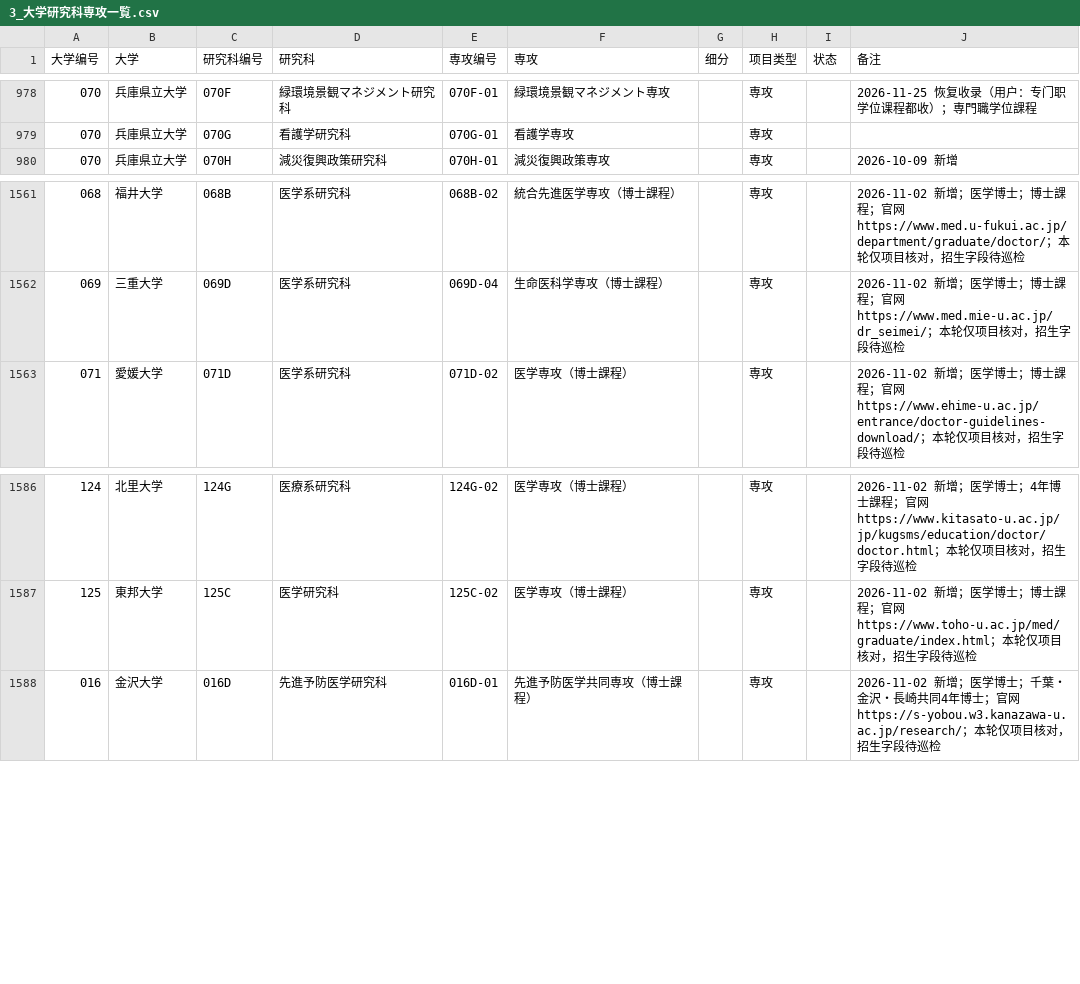
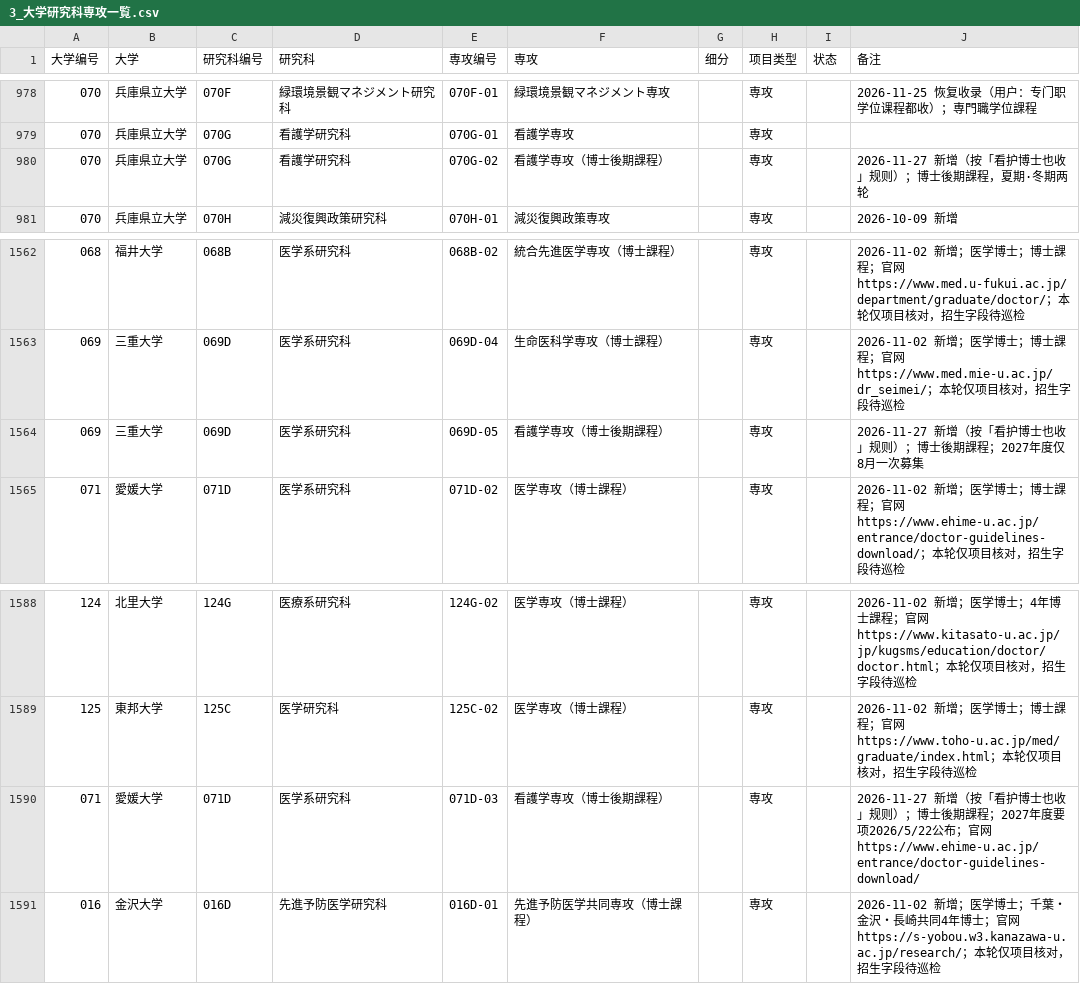
Before and after one commit to tokyoscitech-lgtm/demo, a CSV file: 3_大学研究科専攻一覧.csv, drawn as a sheet; only a part is shown, gaps mark what is left out.

```diff
--- a/3_大学研究科専攻一覧.csv
+++ b/3_大学研究科専攻一覧.csv
@@ -979,2 +979,3 @@
 070,兵庫県立大学,070G,看護学研究科,070G-01,看護学専攻,,専攻,,
+070,兵庫県立大学,070G,看護学研究科,070G-02,看護学専攻（博士後期課程）,,専攻,,2026-11-27 新增（按「看护博士也收」规则）；博士後期課程，夏期·冬期两轮
 070,兵庫県立大学,070H,減災復興政策研究科,070H-01,減災復興政策専攻,,専攻,,2026-10-09 新增
@@ -1562,2 +1563,3 @@
 069,三重大学,069D,医学系研究科,069D-04,生命医科学専攻（博士課程）,,専攻,,2026-11-02 新增；医学博士；博士課程；官网 https://www.med.mie-u.ac.jp/dr_seimei/；本轮仅项目核对，招生字段待巡检
+069,三重大学,069D,医学系研究科,069D-05,看護学専攻（博士後期課程）,,専攻,,2026-11-27 新增（按「看护博士也收」规则）；博士後期課程；2027年度仅8月一次募集
 071,愛媛大学,071D,医学系研究科,071D-02,医学専攻（博士課程）,,専攻,,2026-11-02 新增；医学博士；博士課程；官网 https://www.ehime-u.ac.jp/entrance/doctor-guidelines-download/；本轮仅项目核对，招生字段待巡检
@@ -1587,2 +1589,3 @@
 125,東邦大学,125C,医学研究科,125C-02,医学専攻（博士課程）,,専攻,,2026-11-02 新增；医学博士；博士課程；官网 https://www.toho-u.ac.jp/med/graduate/index.html；本轮仅项目核对，招生字段待巡检
+071,愛媛大学,071D,医学系研究科,071D-03,看護学専攻（博士後期課程）,,専攻,,2026-11-27 新增（按「看护博士也收」规则）；博士後期課程；2027年度要项2026/5/22公布；官网 https://www.ehime-u.ac.jp/entrance/doctor-guidelines-download/
 016,金沢大学,016D,先進予防医学研究科,016D-01,先進予防医学共同専攻（博士課程）,,専攻,,2026-11-02 新增；医学博士；千葉・金沢・長崎共同4年博士；官网 https://s-yobou.w3.kanazawa-u.ac.jp/research/；本轮仅项目核对，招生字段待巡检
```
Also changed, not shown: 31 other files.
